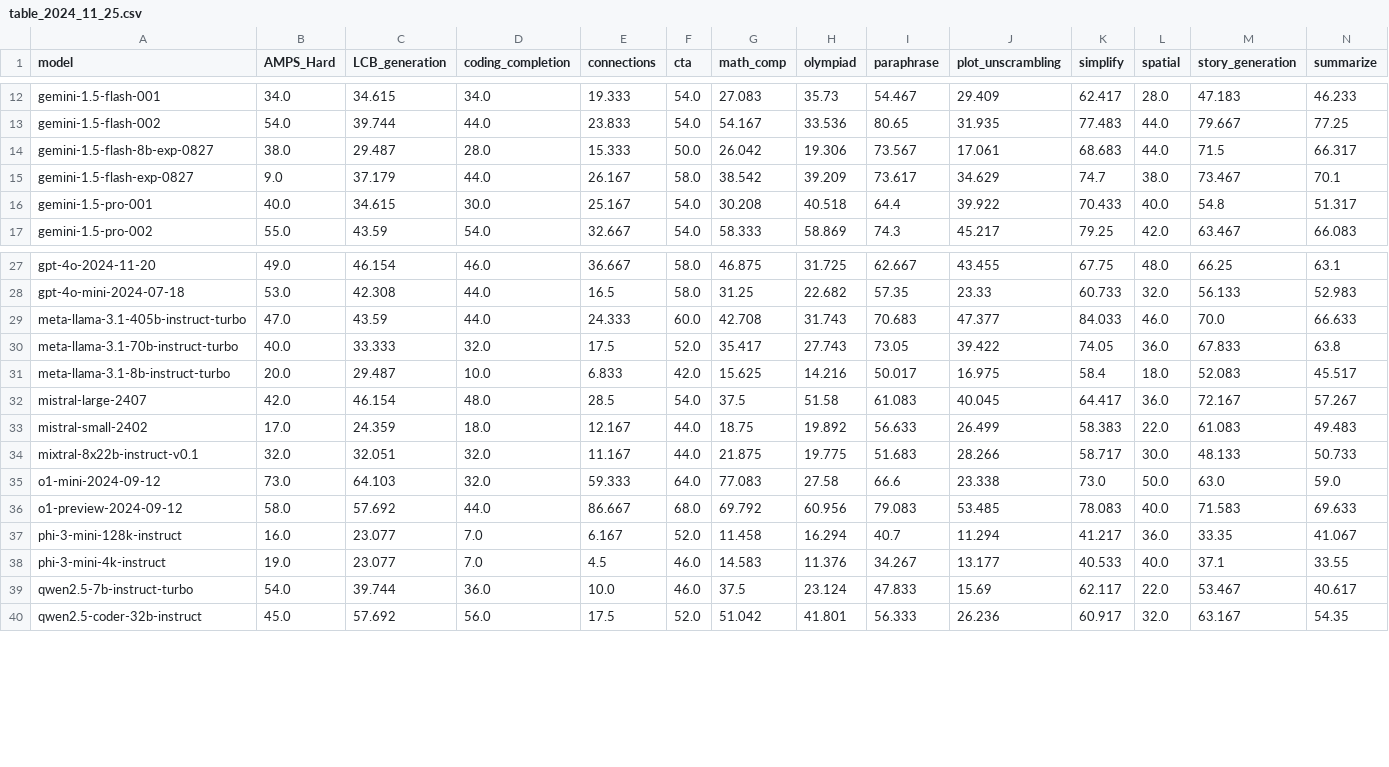
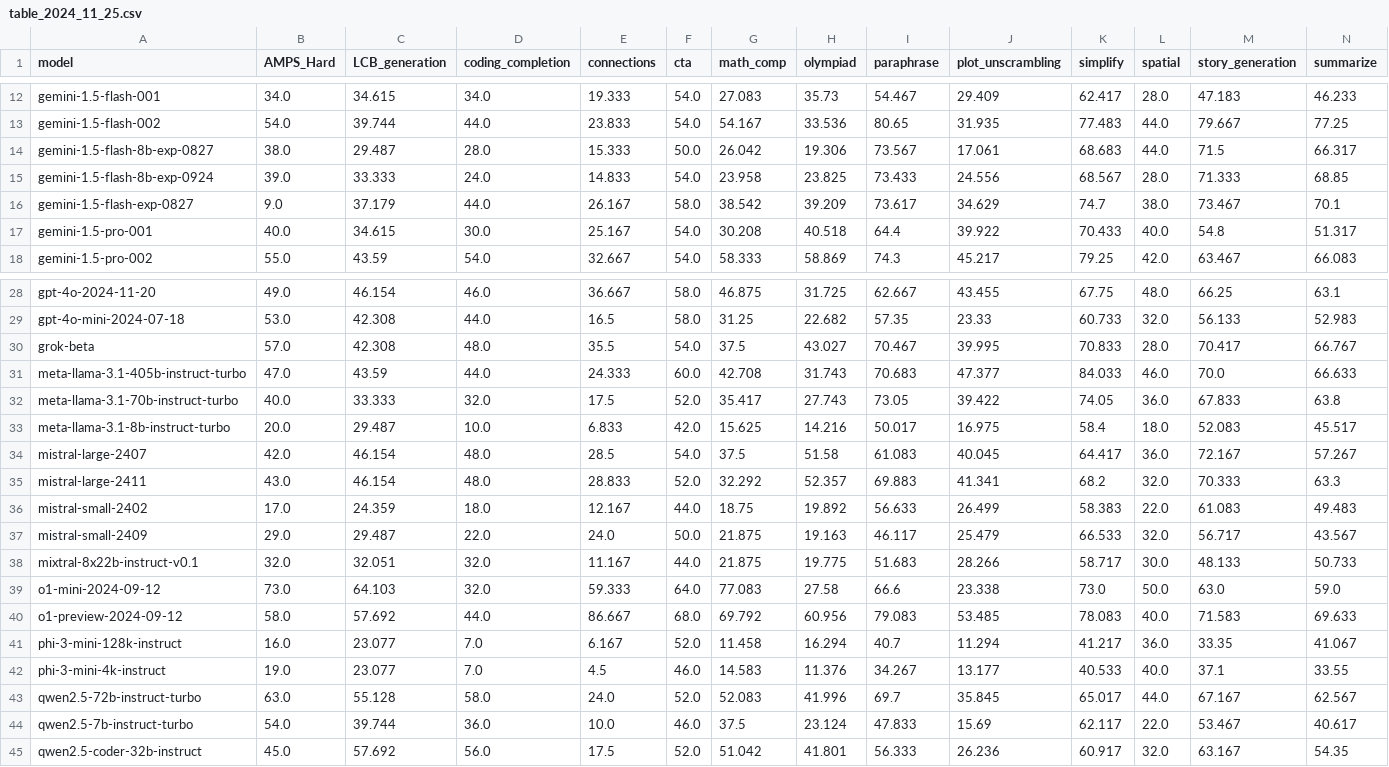
Before and after one commit to LiveBench/livebench.github.io, a CSV file: public/table_2024_11_25.csv, drawn as a sheet; only a part is shown, gaps mark what is left out; rows hold the shown columns only; the diff names each change by its address in the sheet, - before the commit and + after, or states it on an @@ line.

Commit message:
add more models to table and update modelLinks

```diff
--- a/public/table_2024_11_25.csv
+++ b/public/table_2024_11_25.csv
+row 15: gemini-1.5-flash-8b-exp-0924 | 39.0 | 33.333 | 24.0 | 14.833 | 54.0 | 23.958 | 23.825 | 73.433 | 24.556 | 68.567 | 28.0 | 71.333 | 68.85
+row 30: grok-beta | 57.0 | 42.308 | 48.0 | 35.5 | 54.0 | 37.5 | 43.027 | 70.467 | 39.995 | 70.833 | 28.0 | 70.417 | 66.767
+row 35: mistral-large-2411 | 43.0 | 46.154 | 48.0 | 28.833 | 52.0 | 32.292 | 52.357 | 69.883 | 41.341 | 68.2 | 32.0 | 70.333 | 63.3
+row 37: mistral-small-2409 | 29.0 | 29.487 | 22.0 | 24.0 | 50.0 | 21.875 | 19.163 | 46.117 | 25.479 | 66.533 | 32.0 | 56.717 | 43.567
+row 43: qwen2.5-72b-instruct-turbo | 63.0 | 55.128 | 58.0 | 24.0 | 52.0 | 52.083 | 41.996 | 69.7 | 35.845 | 65.017 | 44.0 | 67.167 | 62.567
```
Also changed, not shown: 2 other files.
